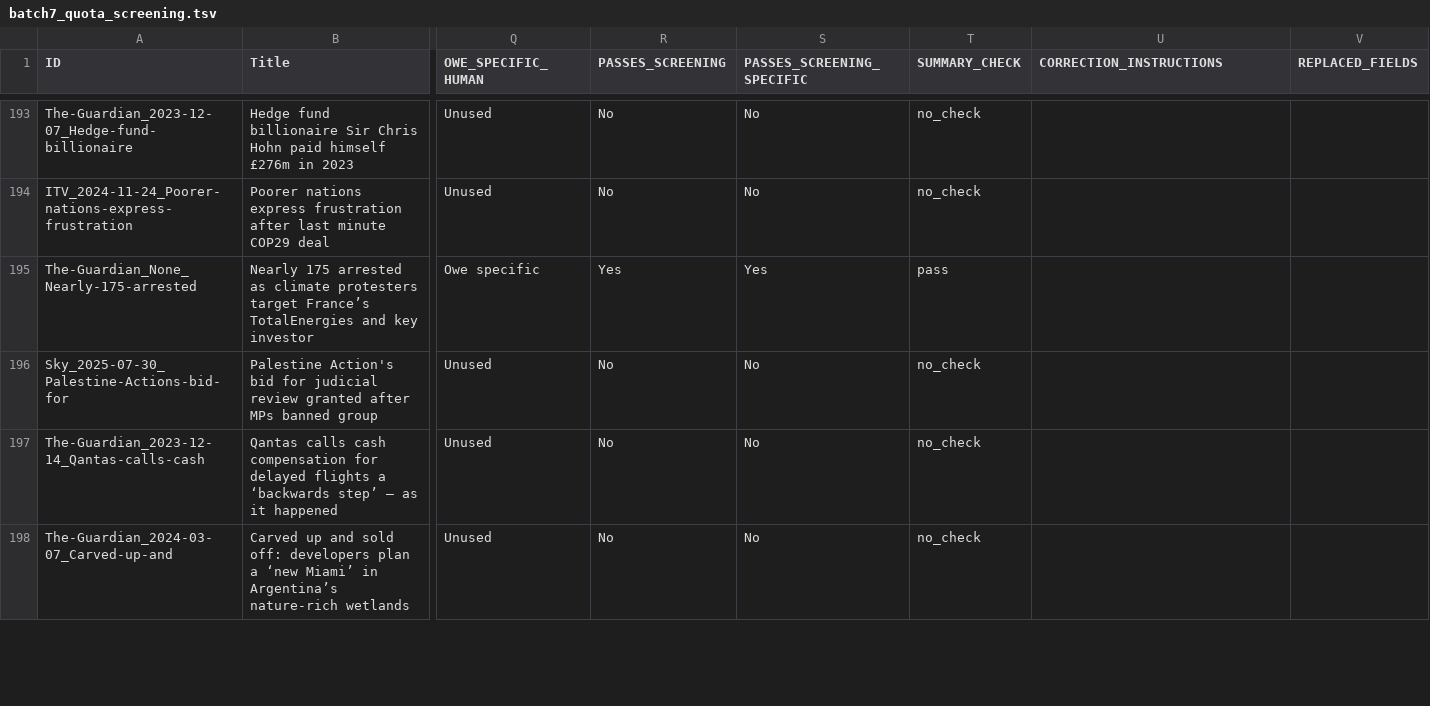
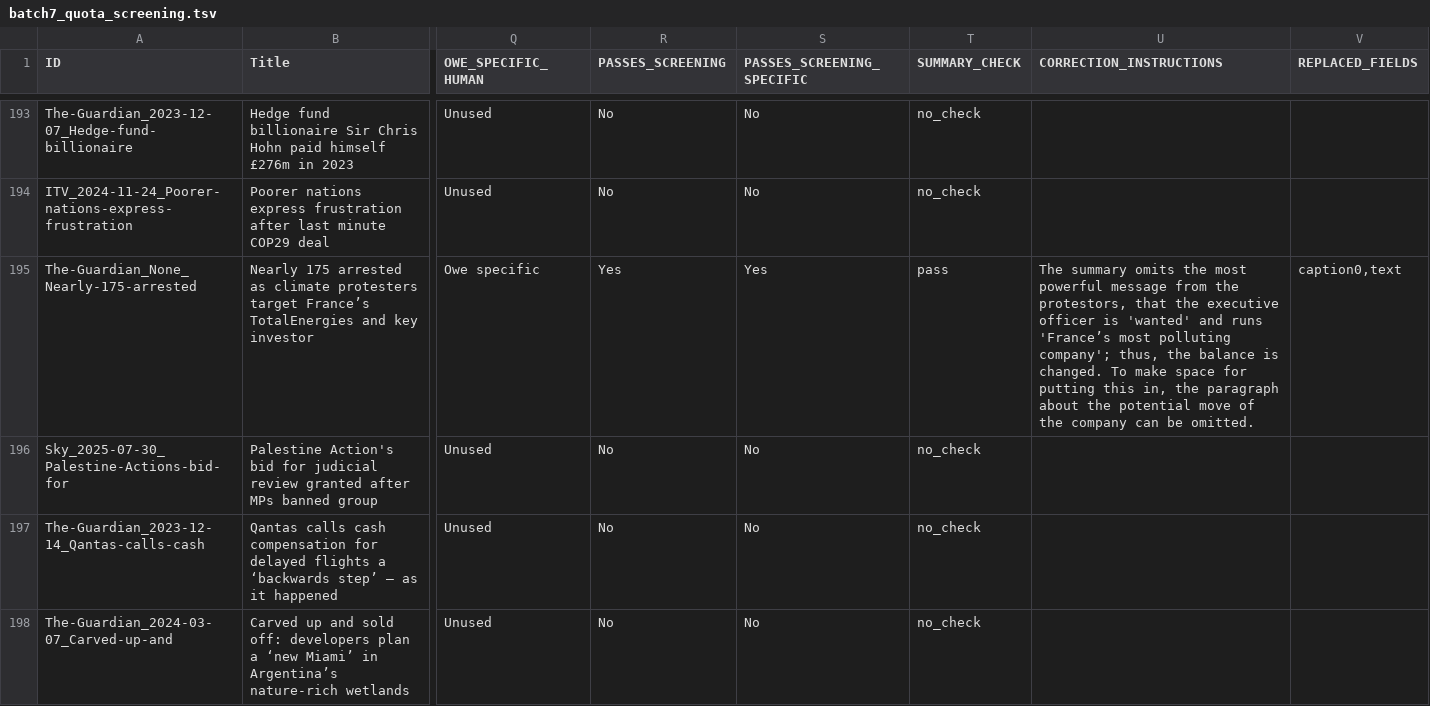
Before and after one commit to amorphia78/llmproc, a TSV file: coding_batches/batch7/batch7_quota_screening.tsv, drawn as a sheet; only a part is shown, gaps mark what is left out; the diff covers the shown part only; the diff names each change by its address in the sheet, - before the commit and + after, or states it on an @@ line.

```diff
--- a/coding_batches/batch7/batch7_quota_screening.tsv
+++ b/coding_batches/batch7/batch7_quota_screening.tsv
-U195 (CORRECTION_INSTRUCTIONS): (empty)
+U195 (CORRECTION_INSTRUCTIONS): The summary omits the most powerful message from the protestors, that the executive officer is 'wanted' and runs 'France’s most polluting company'; thus, the balance is changed. To make space for putting this in, the paragraph about the potential move of the company can be omitted.
-V195 (REPLACED_FIELDS): (empty)
+V195 (REPLACED_FIELDS): caption0,text
```
Also changed, not shown: 10 edited cells elsewhere in this file, coding_batches/batch7/batch7_corrections_instructions.tsv, 15 other files.
